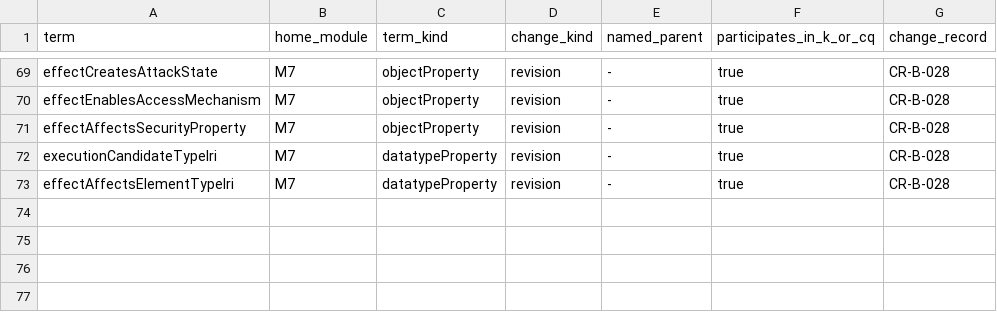
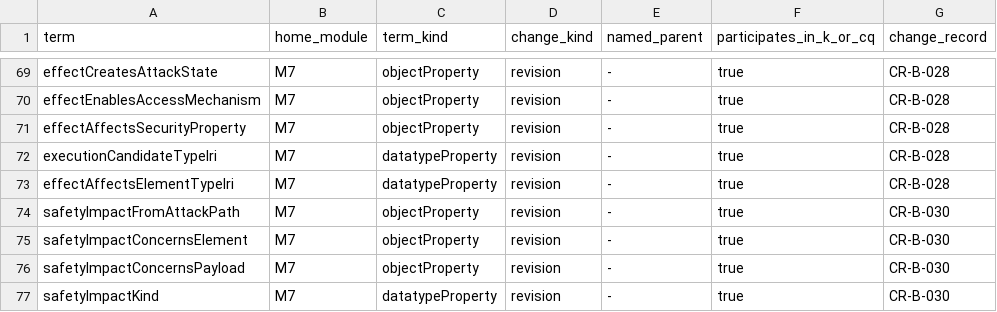
Before and after one commit to maryshap/railsec-scope-ontology, a TSV file: docs/CONCEPTUAL_CHANGE_CATALOG.tsv, drawn as a sheet; only a part is shown, gaps mark what is left out.

Commit message:
feat: link L3 attack paths to safety impact evidence

```diff
--- a/docs/CONCEPTUAL_CHANGE_CATALOG.tsv
+++ b/docs/CONCEPTUAL_CHANGE_CATALOG.tsv
@@ -73 +73,5 @@ executionCandidateTypeIri	M7	datatypeProperty	revision	-	true	CR-B-028
 effectAffectsElementTypeIri	M7	datatypeProperty	revision	-	true	CR-B-028
+safetyImpactFromAttackPath	M7	objectProperty	revision	-	true	CR-B-030
+safetyImpactConcernsElement	M7	objectProperty	revision	-	true	CR-B-030
+safetyImpactConcernsPayload	M7	objectProperty	revision	-	true	CR-B-030
+safetyImpactKind	M7	datatypeProperty	revision	-	true	CR-B-030
```
Also changed, not shown: reports/cq-value-oracle-matrix.tsv, reports/entity-formalisation-matrix.tsv, 7 other files.
